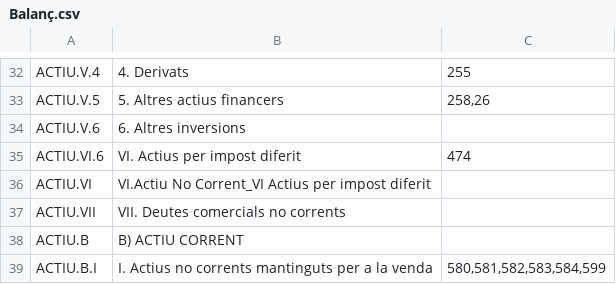
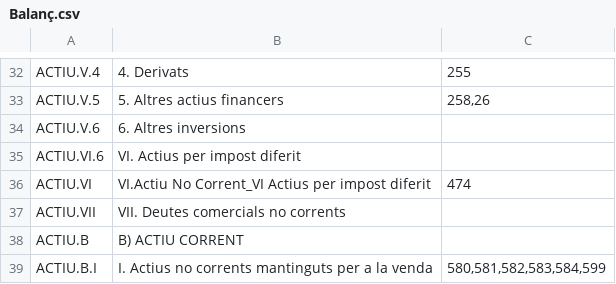
Before and after one commit to crono-bi/hjb-recursos, a CSV file: csv/HJB/Balanç.csv, drawn as a sheet; only a part is shown, gaps mark what is left out; the diff names each change by its address in the sheet, - before the commit and + after, or states it on an @@ line.

Commit message:
Archivo editado `csv/HJB/Balanç.csv`

```diff
--- a/csv/HJB/Balanç.csv
+++ b/csv/HJB/Balanç.csv
-C35: 474
+C35: (empty)
-C36: (empty)
+C36: 474
```
